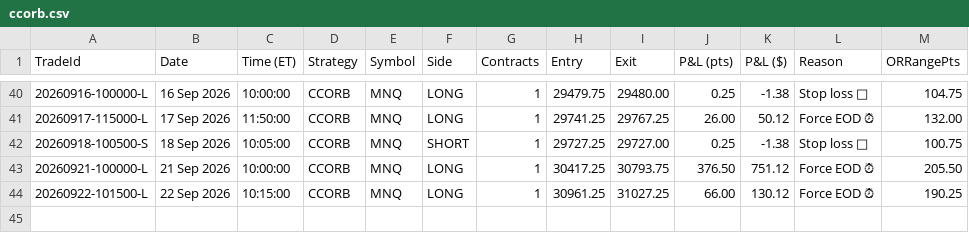
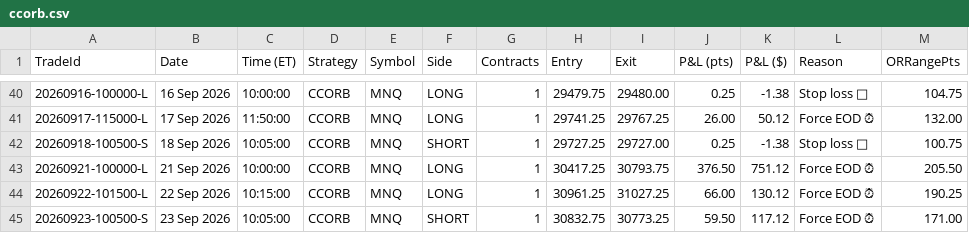
Before and after one commit to allenaxie/wukong-algo, a CSV file: data/ccorb.csv, drawn as a sheet; only a part is shown, gaps mark what is left out; the diff names each change by its address in the sheet, - before the commit and + after, or states it on an @@ line.

Commit message:
data: auto-update (live + backtest) 2026-09-23 16:00 ET

```diff
--- a/data/ccorb.csv
+++ b/data/ccorb.csv
+row 45: 20260923-100500-S | 23 Sep 2026 | 10:05:00 | CCORB | MNQ | SHORT | 1 | 30832.75 | 30773.25 | 59.50 | 117.12 | Force EOD ⏰ | 171.00
```
Also changed, not shown: 1 other file.
